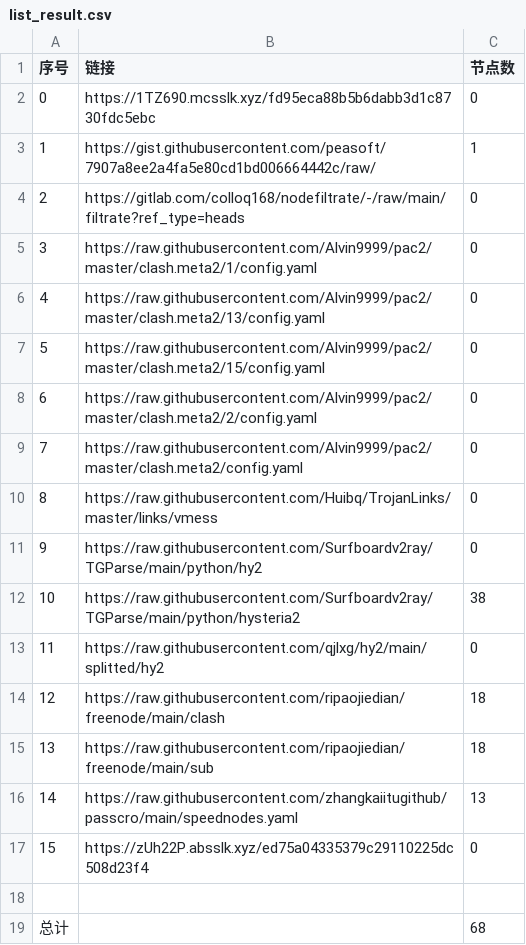
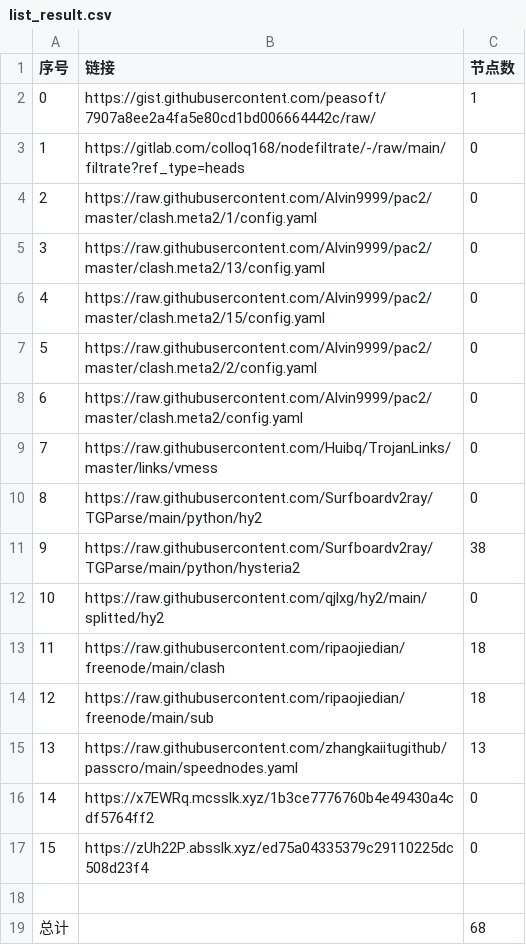
Before and after one commit to Sasori44/NoMoreWalls, a CSV file: list_result.csv, drawn as a sheet; removed rows and columns are numbered as before the commit, all else as after; the diff names each change by its address in the sheet, - before the commit and + after, or states it on an @@ line.

```diff
--- a/list_result.csv
+++ b/list_result.csv
-row 2: 0 | https://1TZ690.mcsslk.xyz/fd95eca88b5b6dabb3d1c8730fdc5ebc | 0
@@ column A (序号) renumbered between rows 2 and 15 @@
+row 16: 14 | https://x7EWRq.mcsslk.xyz/1b3ce7776760b4e49430a4cdf5764ff2 | 0
```
Also changed, not shown: 19 other files.
